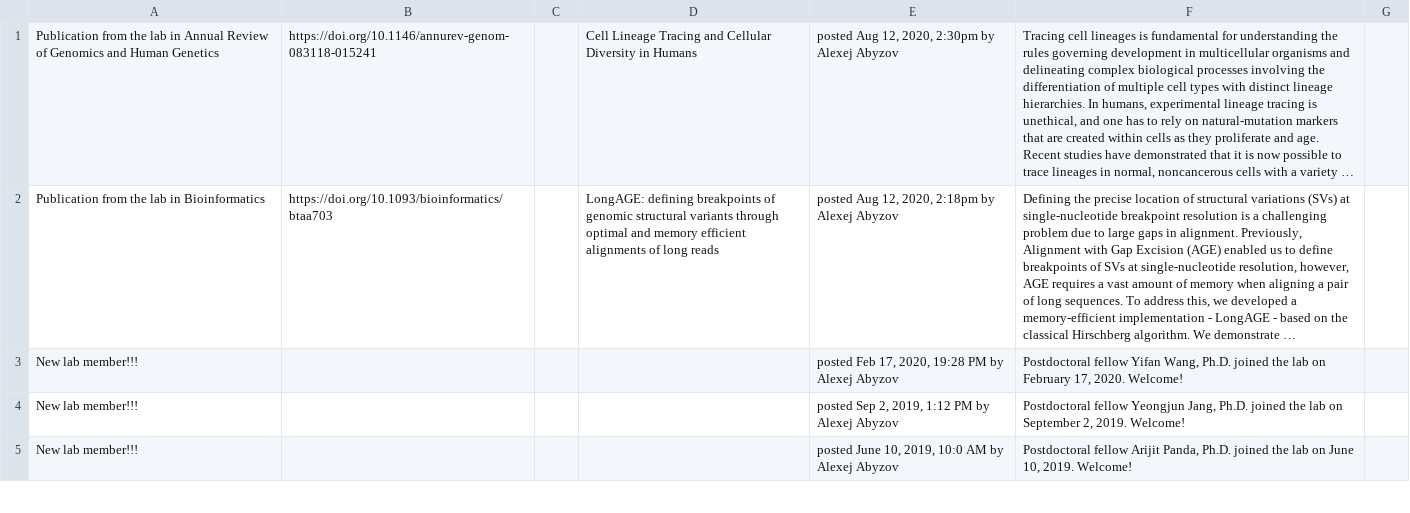
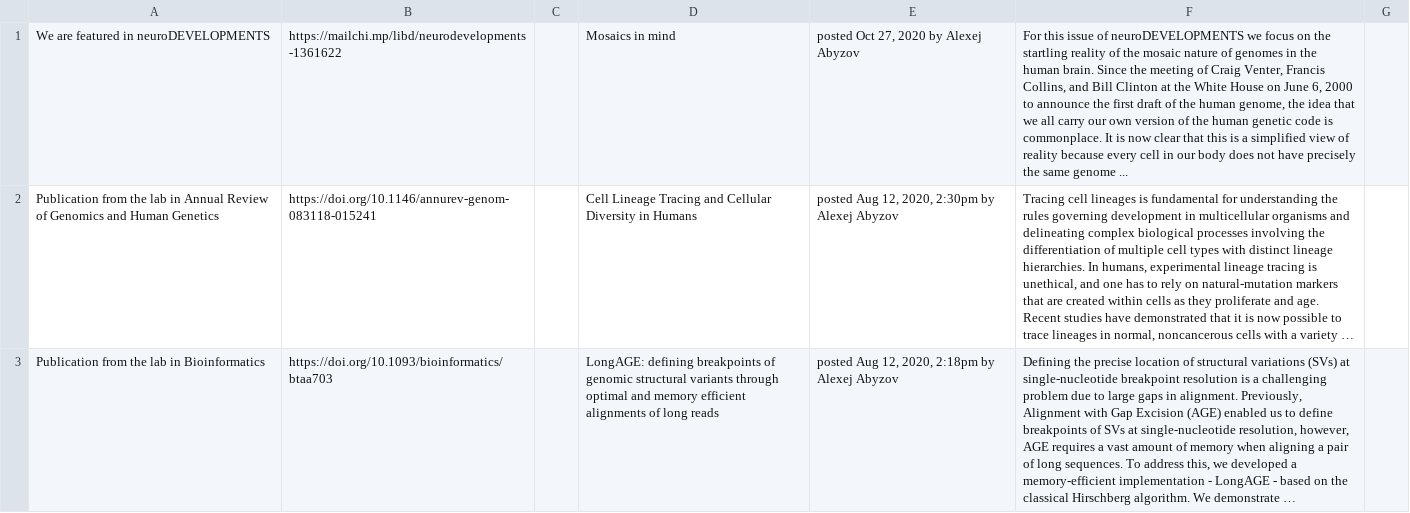
Before and after one commit to abyzovlab/Web-page, a CSV file: news.csv, drawn as a sheet; only a part is shown; the shorter side is filled out with more unchanged rows; long unchanged cells end in …; the diff names each change by its address in the sheet, - before the commit and + after, or states it on an @@ line.

```diff
--- a/news.csv
+++ b/news.csv
+row 1: We are featured in neuroDEVELOPMENTS | https://mailchi.mp/libd/neurodevelopments-1361622 |  | Mosaics in mind | posted Oct 27, 2020 by Alexej Abyzov | For this issue of neuroDEVELOPMENTS we focus on the startling reality of the mosaic nature of genomes in the human brain. Since the meeting of Craig Venter, Francis Collins, and Bill Clinton at the White House on June 6, 2000 to announce the first draft of the human genome, the idea that we all carry our own version of the human genetic code is commonplace. It is now clear that this is a simplified view of reality because every cell in our body does not have precisely the same genome ...
```
Also changed, not shown: 1 other file.
